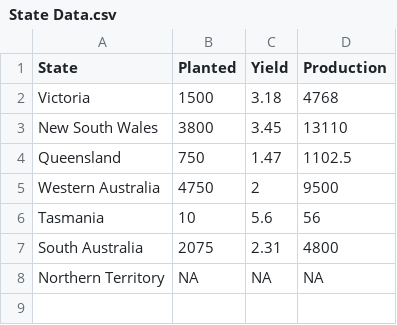
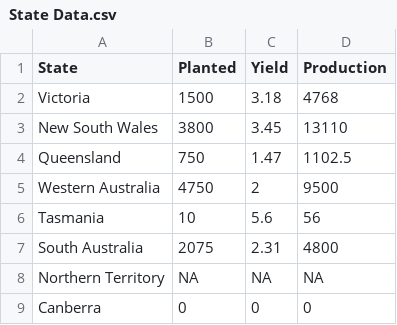
Before and after one commit to Monash64/FIT3179, a CSV file: State Data.csv, drawn as a sheet.

Commit message:
Update State Data.csv

```diff
--- a/State Data.csv
+++ b/State Data.csv
@@ -8 +8,2 @@ South Australia,2075,2.31,4800
 Northern Territory, NA, NA, NA
+Canberra, 0, 0, 0
```
